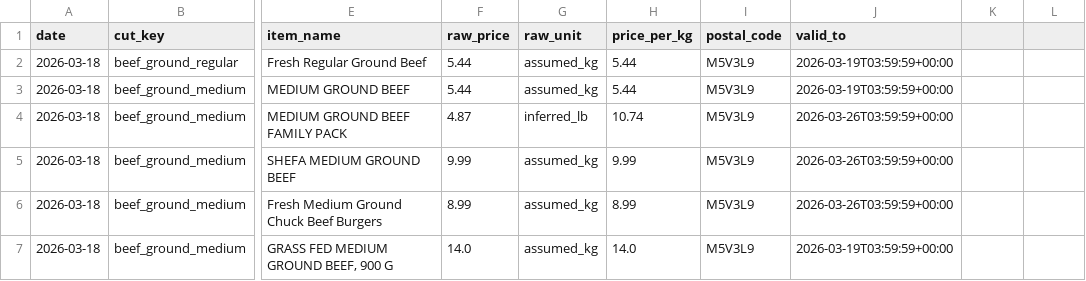
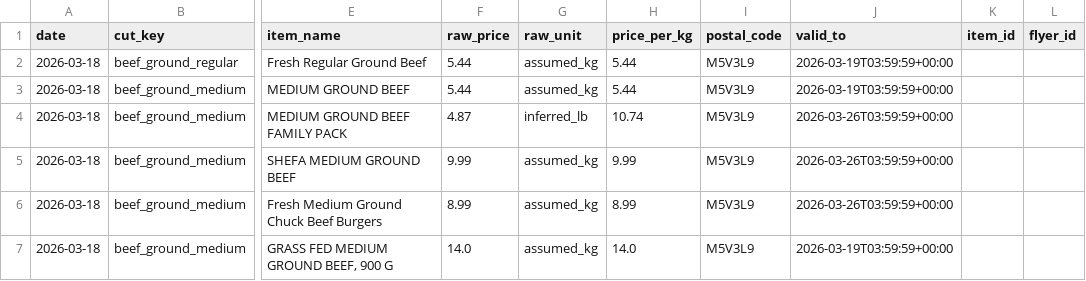
Before and after one commit to itad-55/isthatadeal, a CSV file: data/flipp_history.csv, drawn as a sheet; only a part is shown, gaps mark what is left out; the diff names each change by its address in the sheet, - before the commit and + after, or states it on an @@ line.

Commit message:
feat: Add item_id and flyer_id to CSV for Flipp verification links

```diff
--- a/data/flipp_history.csv
+++ b/data/flipp_history.csv
-K1: (empty)
+K1: item_id
-L1: (empty)
+L1: flyer_id
```
Also changed, not shown: 1 other file.
